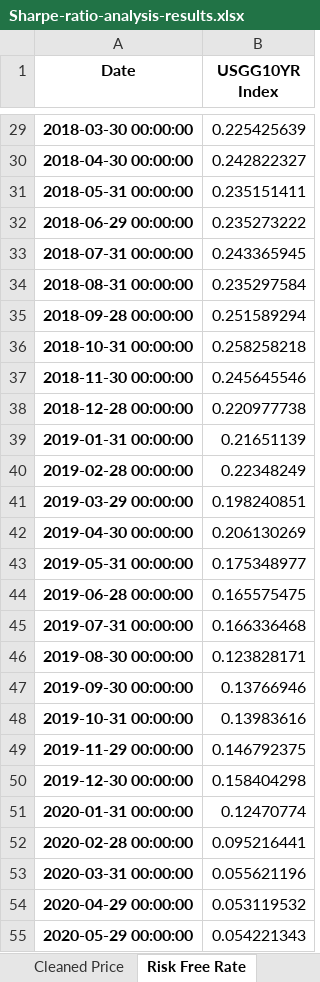
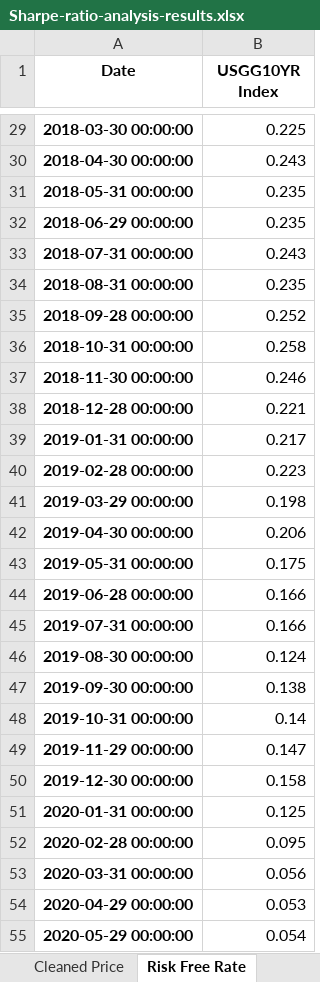
Before and after one commit to Aidas-dev/VU-QE-Finance-Project, an Excel workbook: XLSX files/Sharpe-ratio-analysis-results.xlsx, sheet Risk Free Rate, drawn as a sheet; only a part is shown, gaps mark what is left out; values as stored, in another font and other column widths than the file's, no borders; the diff covers the shown part only; the diff names each change by its address in the sheet, - before the commit and + after, or states it on an @@ line.

```diff
--- a/XLSX files/Sharpe-ratio-analysis-results.xlsx (sheet Risk Free Rate)
+++ b/XLSX files/Sharpe-ratio-analysis-results.xlsx (sheet Risk Free Rate)
-B29 (USGG10YR Index): 0.225425639
+B29 (USGG10YR Index): 0.225
-B30 (USGG10YR Index): 0.242822327
+B30 (USGG10YR Index): 0.243
-B31 (USGG10YR Index): 0.235151411
+B31 (USGG10YR Index): 0.235
-B32 (USGG10YR Index): 0.235273222
+B32 (USGG10YR Index): 0.235
-B33 (USGG10YR Index): 0.243365945
+B33 (USGG10YR Index): 0.243
-B34 (USGG10YR Index): 0.235297584
+B34 (USGG10YR Index): 0.235
-B35 (USGG10YR Index): 0.251589294
+B35 (USGG10YR Index): 0.252
-B36 (USGG10YR Index): 0.258258218
+B36 (USGG10YR Index): 0.258
-B37 (USGG10YR Index): 0.245645546
+B37 (USGG10YR Index): 0.246
-B38 (USGG10YR Index): 0.220977738
+B38 (USGG10YR Index): 0.221
-B39 (USGG10YR Index): 0.21651139
+B39 (USGG10YR Index): 0.217
-B40 (USGG10YR Index): 0.22348249
+B40 (USGG10YR Index): 0.223
-B41 (USGG10YR Index): 0.198240851
+B41 (USGG10YR Index): 0.198
-B42 (USGG10YR Index): 0.206130269
+B42 (USGG10YR Index): 0.206
-B43 (USGG10YR Index): 0.175348977
+B43 (USGG10YR Index): 0.175
-B44 (USGG10YR Index): 0.165575475
+B44 (USGG10YR Index): 0.166
-B45 (USGG10YR Index): 0.166336468
+B45 (USGG10YR Index): 0.166
-B46 (USGG10YR Index): 0.123828171
+B46 (USGG10YR Index): 0.124
-B47 (USGG10YR Index): 0.13766946
+B47 (USGG10YR Index): 0.138
-B48 (USGG10YR Index): 0.13983616
+B48 (USGG10YR Index): 0.14
-B49 (USGG10YR Index): 0.146792375
+B49 (USGG10YR Index): 0.147
-B50 (USGG10YR Index): 0.158404298
+B50 (USGG10YR Index): 0.158
-B51 (USGG10YR Index): 0.12470774
+B51 (USGG10YR Index): 0.125
-B52 (USGG10YR Index): 0.095216441
+B52 (USGG10YR Index): 0.095
-B53 (USGG10YR Index): 0.055621196
+B53 (USGG10YR Index): 0.056
-B54 (USGG10YR Index): 0.053119532
+B54 (USGG10YR Index): 0.053
-B55 (USGG10YR Index): 0.054221343
+B55 (USGG10YR Index): 0.054
```
Also changed, not shown: 91 edited cells elsewhere in this sheet, sheet Monthly Returns, sheet Cleaned Price, sheet Sharpe Ratios, sheet Optimal Weights (With Shorting), sheet Optimal Weights (No Shorting), sheet Original Price Data, other sheet tabs, 6 other files.
